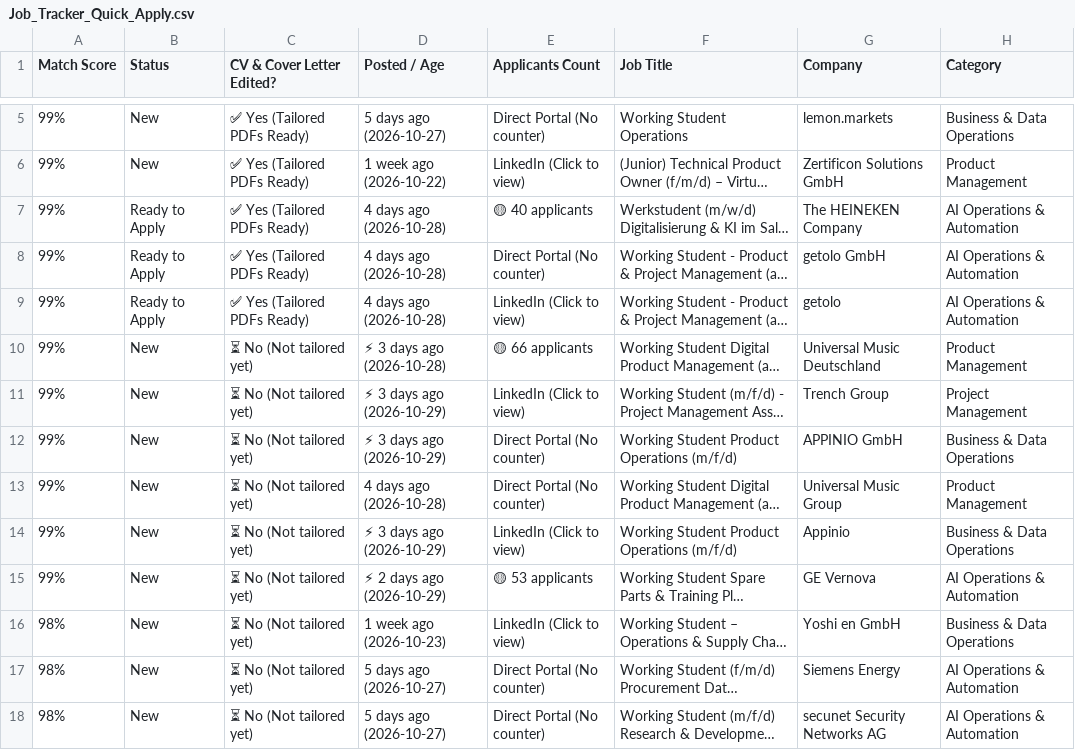
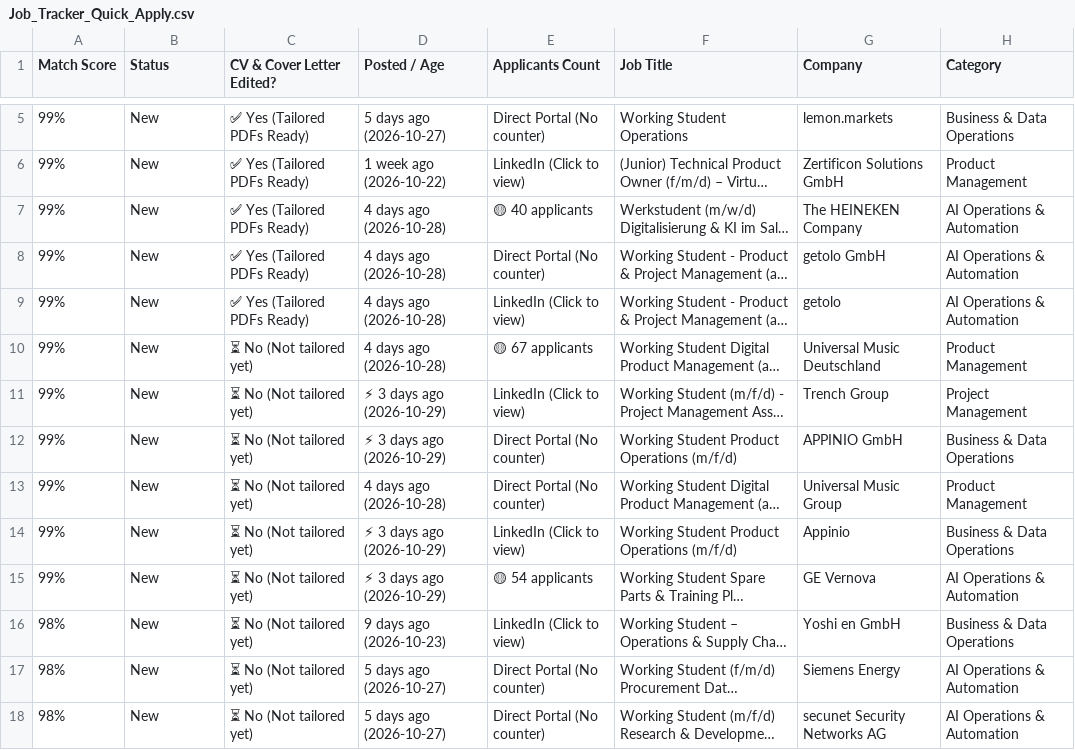
Before and after one commit to GuillermoHern023/berlin-job-applier, a CSV file: output/Job_Tracker_Quick_Apply.csv, drawn as a sheet; only a part is shown, gaps mark what is left out; long unchanged cells end in …; the diff covers the shown part only; the diff names each change by its address in the sheet, - before the commit and + after, or states it on an @@ line.

```diff
--- a/output/Job_Tracker_Quick_Apply.csv
+++ b/output/Job_Tracker_Quick_Apply.csv
-B7:B9 (Status): Ready to Apply
+B7:B9 (Status): New
-D10 (Posted / Age): ⚡ 3 days ago (2026-10-28)
+D10 (Posted / Age): 4 days ago (2026-10-28)
-E10 (Applicants Count): 🟡 66 applicants
+E10 (Applicants Count): 🟡 67 applicants
-D15 (Posted / Age): ⚡ 2 days ago (2026-10-29)
+D15 (Posted / Age): ⚡ 3 days ago (2026-10-29)
-E15 (Applicants Count): 🟡 53 applicants
+E15 (Applicants Count): 🟡 54 applicants
-D16 (Posted / Age): 1 week ago (2026-10-23)
+D16 (Posted / Age): 9 days ago (2026-10-23)
```
Also changed, not shown: 3 added rows and 4 edited cells elsewhere in this file, output/Nancy_Job_Tracker_Quick_Apply.csv, 10 other files.
